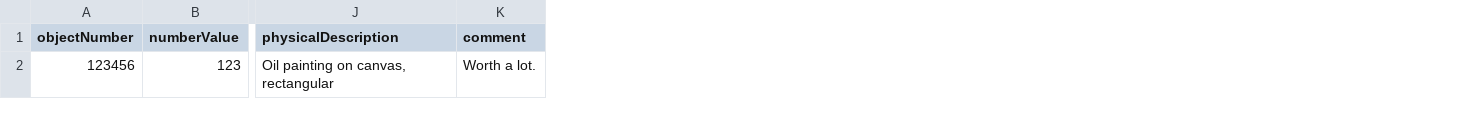
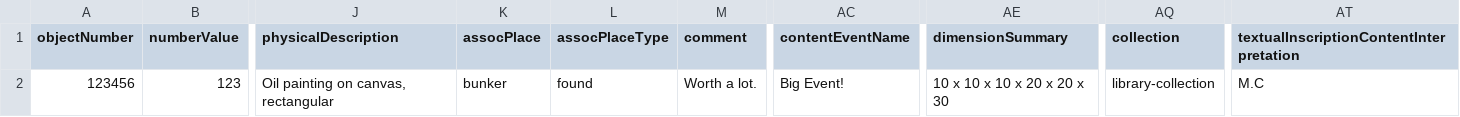
Before and after one commit to collectionspace/csible, a CSV file: templates/collectionspace/cataloging/objects.example.csv, drawn as a sheet; only a part is shown, gaps mark what is left out; the diff names each change by its address in the sheet, - before the commit and + after, or states it on an @@ line.

Commit message:
Update cataloging config

```diff
--- a/templates/collectionspace/cataloging/objects.example.csv
+++ b/templates/collectionspace/cataloging/objects.example.csv
+column K (assocPlace), row 2: bunker
+column L (assocPlaceType), row 2: found
+column AC (contentEventName), row 2: Big Event!
+column AE (dimensionSummary), row 2: 10 x 10 x 10 x 20 x 20 x 30
+column AQ (collection), row 2: library-collection
+column AT, rows 1-2: textualInscriptionContentInterpretation | M.C
```
Also changed, not shown: templates/collectionspace/cataloging/objects.config.csv, 2 other files.
